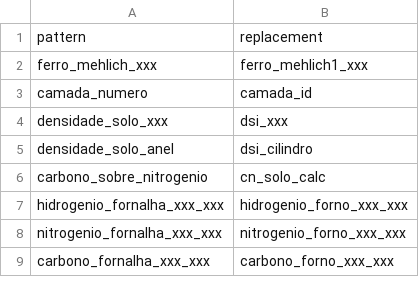
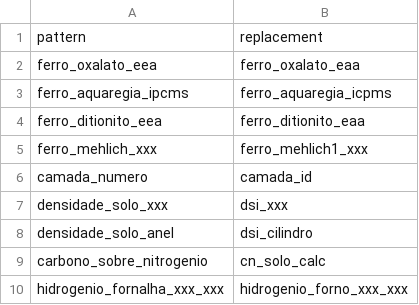
Before and after one commit to Laboratorio-de-Pedometria/febr-output, a CSV file: data/googledrive2owncloud-gsub-metadado.csv, drawn as a sheet; only a part is shown; the shorter side is filled out with more unchanged rows; the diff names each change by its address in the sheet, - before the commit and + after, or states it on an @@ line.

Commit message:
adiciona variáveis para substituição

```diff
--- a/data/googledrive2owncloud-gsub-metadado.csv
+++ b/data/googledrive2owncloud-gsub-metadado.csv
+row 2: ferro_oxalato_eea | ferro_oxalato_eaa
+row 3: ferro_aquaregia_ipcms | ferro_aquaregia_icpms
+row 4: ferro_ditionito_eea | ferro_ditionito_eaa
```
